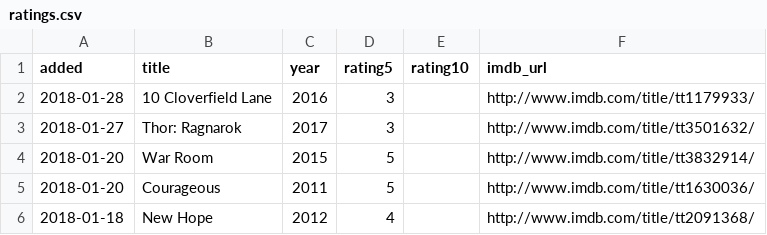
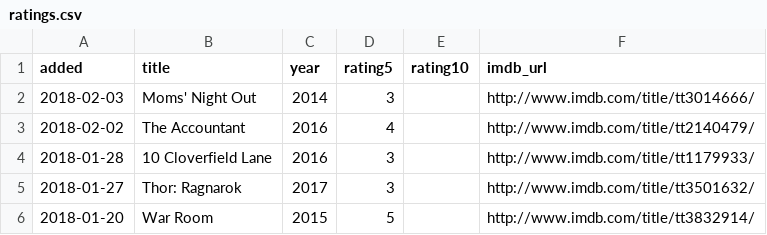
Before and after one commit to matachi/movie-diary, a CSV file: ratings.csv, drawn as a sheet; only a part is shown; the shorter side is filled out with more unchanged rows.

```diff
--- a/ratings.csv
+++ b/ratings.csv
@@ -1,2 +1,4 @@
 added,title,year,rating5,rating10,imdb_url
+"2018-02-03","Moms' Night Out","2014","3","","http://www.imdb.com/title/tt3014666/"
+"2018-02-02","The Accountant","2016","4","","http://www.imdb.com/title/tt2140479/"
 "2018-01-28","10 Cloverfield Lane","2016","3","","http://www.imdb.com/title/tt1179933/"
```
Also changed, not shown: 1 other file.
